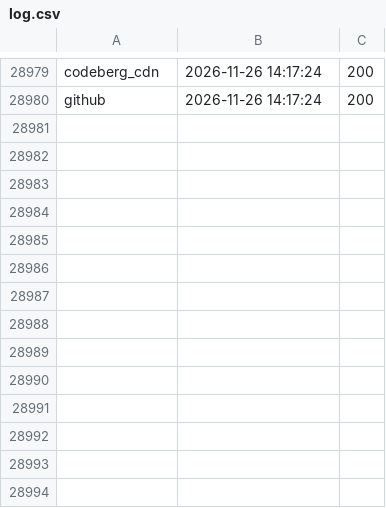
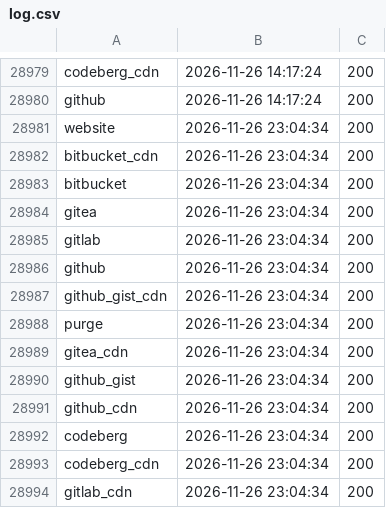
Before and after one commit to neoascetic/raw.githack.com-monitor, a CSV file: log.csv, drawn as a sheet; only a part is shown, gaps mark what is left out; the diff names each change by its address in the sheet, - before the commit and + after, or states it on an @@ line.

```diff
--- a/log.csv
+++ b/log.csv
+row 28981: website | 2026-11-26 23:04:34 | 200
+row 28982: bitbucket_cdn | 2026-11-26 23:04:34 | 200
+row 28983: bitbucket | 2026-11-26 23:04:34 | 200
+row 28984: gitea | 2026-11-26 23:04:34 | 200
+row 28985: gitlab | 2026-11-26 23:04:34 | 200
+row 28986: github | 2026-11-26 23:04:34 | 200
+row 28987: github_gist_cdn | 2026-11-26 23:04:34 | 200
+row 28988: purge | 2026-11-26 23:04:34 | 200
+row 28989: gitea_cdn | 2026-11-26 23:04:34 | 200
+row 28990: github_gist | 2026-11-26 23:04:34 | 200
+row 28991: github_cdn | 2026-11-26 23:04:34 | 200
+row 28992: codeberg | 2026-11-26 23:04:34 | 200
+row 28993: codeberg_cdn | 2026-11-26 23:04:34 | 200
+row 28994: gitlab_cdn | 2026-11-26 23:04:34 | 200
```
